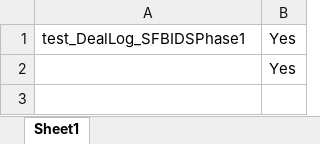
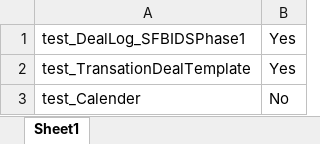
Before and after one commit to ieroglu00/BIDS, an Excel workbook: Beneficient/test_DealLog(SF-BIDS)/Executiondir/Execution.xlsx, sheet Sheet1, drawn as a sheet; values as stored, in another font and other column widths than the file's, no borders; the diff names each change by its address in the sheet, - before the commit and + after, or states it on an @@ line.

Commit message:
General Push

```diff
--- a/Beneficient/test_DealLog(SF-BIDS)/Executiondir/Execution.xlsx (sheet Sheet1)
+++ b/Beneficient/test_DealLog(SF-BIDS)/Executiondir/Execution.xlsx (sheet Sheet1)
-A2: (empty)
+A2: test_TransationDealTemplate
+row 3: test_Calender | No
```
